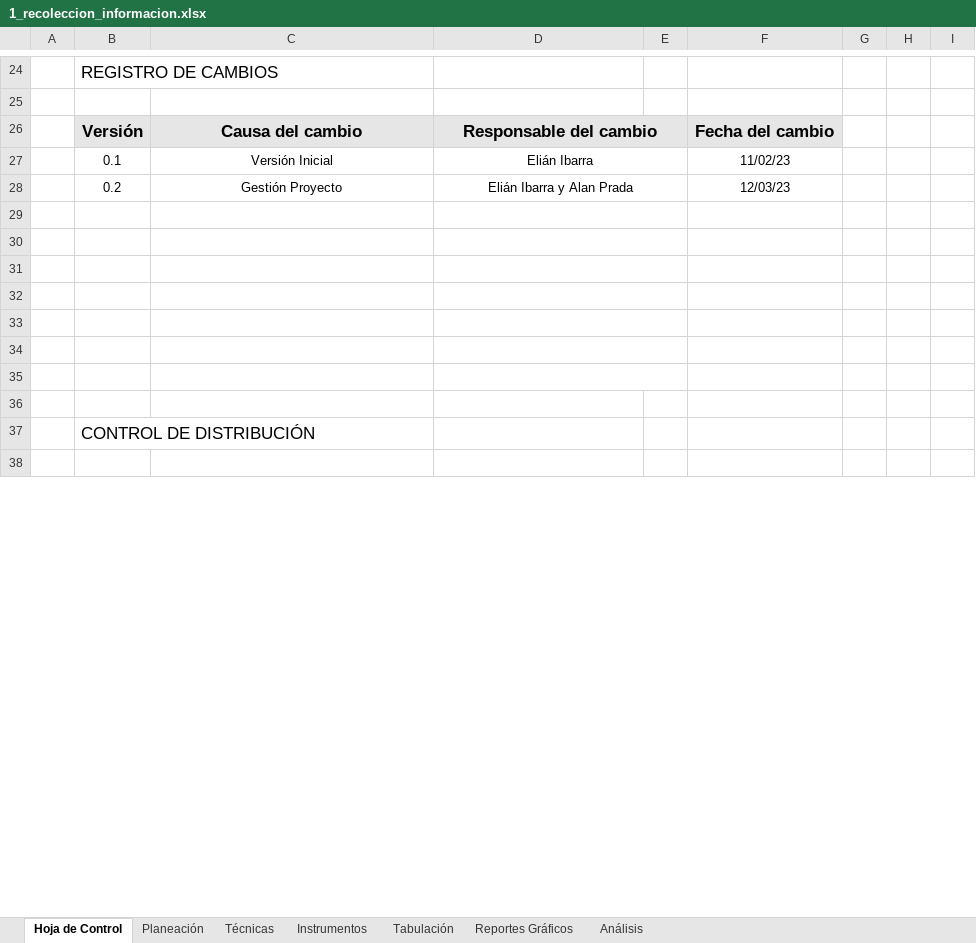
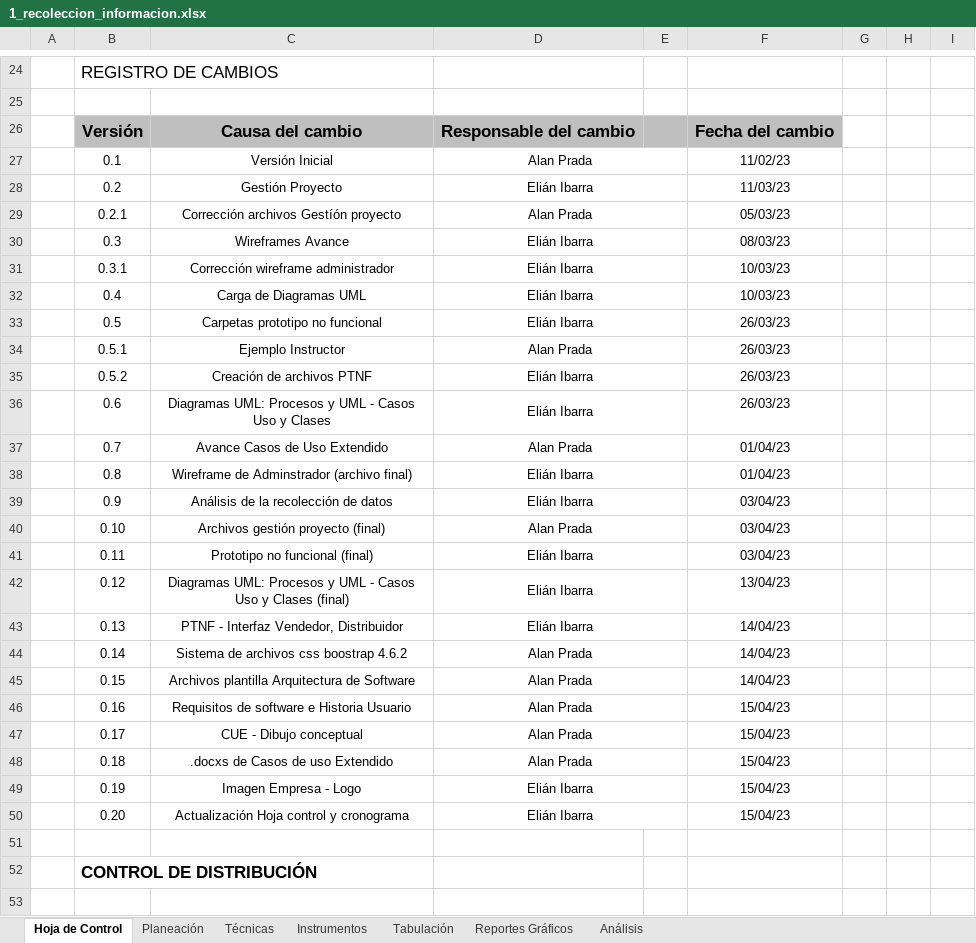
Before and after one commit to FazeElian/TPS_FDS-2671339-AutOsiris-SIW7, an Excel workbook: docs/trim1/levantamiento_informacion/1_recoleccion_informacion.xlsx, sheet Hoja de Control, drawn as a sheet; only a part is shown, gaps mark what is left out; values as stored, in another font and other column widths than the file's, no borders; charts and pictures not drawn; removed rows and columns are numbered as before the commit, all else as after; rows hold the shown columns only; the diff covers the shown part only; the diff names each change by its address in the sheet, - before the commit and + after, or states it on an @@ line.

Commit message:
Actualización hoja de control y cronograma

```diff
--- a/docs/trim1/levantamiento_informacion/1_recoleccion_informacion.xlsx (sheet Hoja de Control)
+++ b/docs/trim1/levantamiento_informacion/1_recoleccion_informacion.xlsx (sheet Hoja de Control)
-B26:F26 fill: #E6E6E6
+B26:F26 fill: #BFBFBF
-D26:E26 merged
-D27: Elián Ibarra
+D27: Alan Prada
-D28: Elián Ibarra y Alan Prada
+D28: Elián Ibarra
-F28: 12/03/23
+F28: 11/03/23
-row 29: (empty)
+row 29:  | 0.2.1 | Corrección archivos Gestíón proyecto | Alan Prada |  | 05/03/23
-row 30: (empty)
+row 30:  | 0.3 | Wireframes Avance | Elián Ibarra |  | 08/03/23
-row 31: (empty)
+row 31:  | 0.3.1 | Corrección wireframe administrador | Elián Ibarra |  | 10/03/23
-row 32: (empty)
+row 32:  | 0.4 | Carga de Diagramas UML | Elián Ibarra |  | 10/03/23
-row 33: (empty)
+row 33:  | 0.5 | Carpetas prototipo no funcional | Elián Ibarra |  | 26/03/23
-row 34: (empty)
+row 34:  | 0.5.1 | Ejemplo Instructor | Alan Prada |  | 26/03/23
-row 35: (empty)
+row 35:  | 0.5.2 | Creación de archivos PTNF | Elián Ibarra |  | 26/03/23
+row 36:  | 0.6 | Diagramas UML: Procesos y UML - Casos Uso y Clases | Elián Ibarra |  | 26/03/23
+row 37:  | 0.7 | Avance Casos de Uso Extendido | Alan Prada |  | 01/04/23
+row 38:  | 0.8 | Wireframe de Adminstrador (archivo final) | Elián Ibarra |  | 01/04/23
+row 39:  | 0.9 | Análisis de la recolección de datos | Elián Ibarra |  | 03/04/23
+row 40:  | 0.10 | Archivos gestión proyecto (final) | Alan Prada |  | 03/04/23
+row 41:  | 0.11 | Prototipo no funcional (final) | Elián Ibarra |  | 03/04/23
+row 42:  | 0.12 | Diagramas UML: Procesos y UML - Casos Uso y Clases (final) | Elián Ibarra |  | 13/04/23
+row 43:  | 0.13 | PTNF - Interfaz Vendedor, Distribuidor | Elián Ibarra |  | 14/04/23
+row 44:  | 0.14 | Sistema de archivos css boostrap 4.6.2 | Alan Prada |  | 14/04/23
+row 45:  | 0.15 | Archivos plantilla Arquitectura de Software | Alan Prada |  | 14/04/23
+row 46:  | 0.16 | Requisitos de software e Historia Usuario | Alan Prada |  | 15/04/23
+row 47:  | 0.17 | CUE - Dibujo conceptual | Alan Prada |  | 15/04/23
+row 48:  | 0.18 | .docxs de Casos de uso Extendido | Alan Prada |  | 15/04/23
+row 49:  | 0.19 | Imagen Empresa - Logo | Elián Ibarra |  | 15/04/23
+row 50:  | 0.20 | Actualización Hoja control y cronograma | Elián Ibarra |  | 15/04/23
-B52 bold: off
+B52 bold: on
```
Also changed, not shown: merged cells elsewhere in this sheet, charts or pictures, docs/trim1/gestion_proyecto/3_cronograma_actividades.xlsx.
